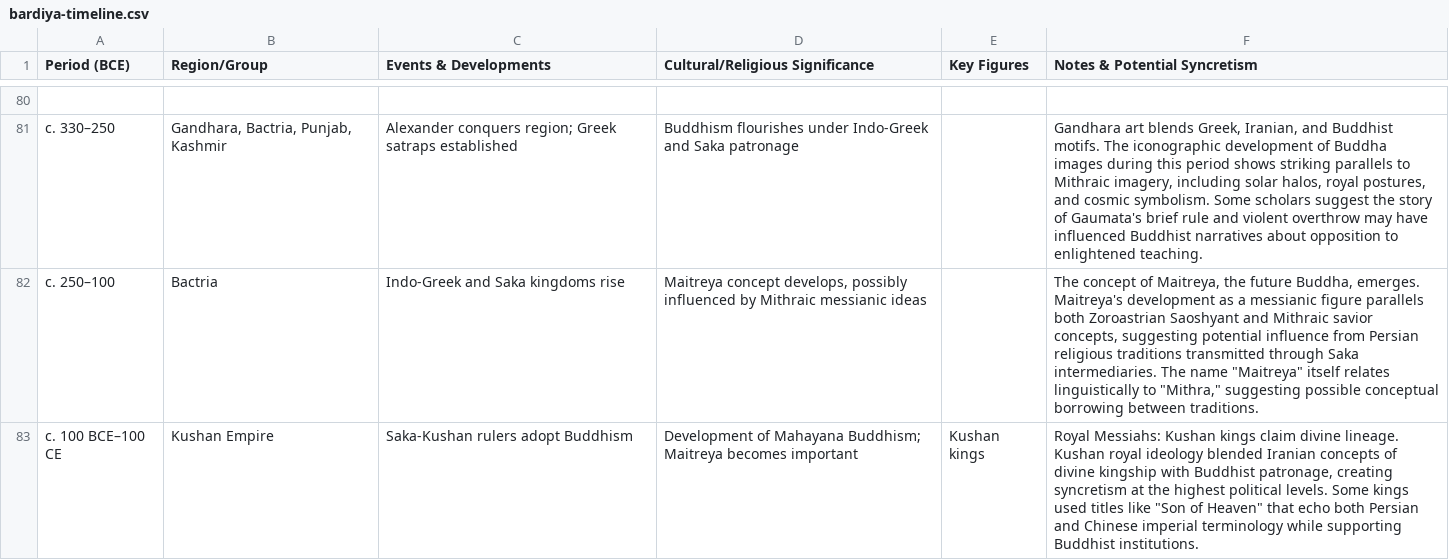
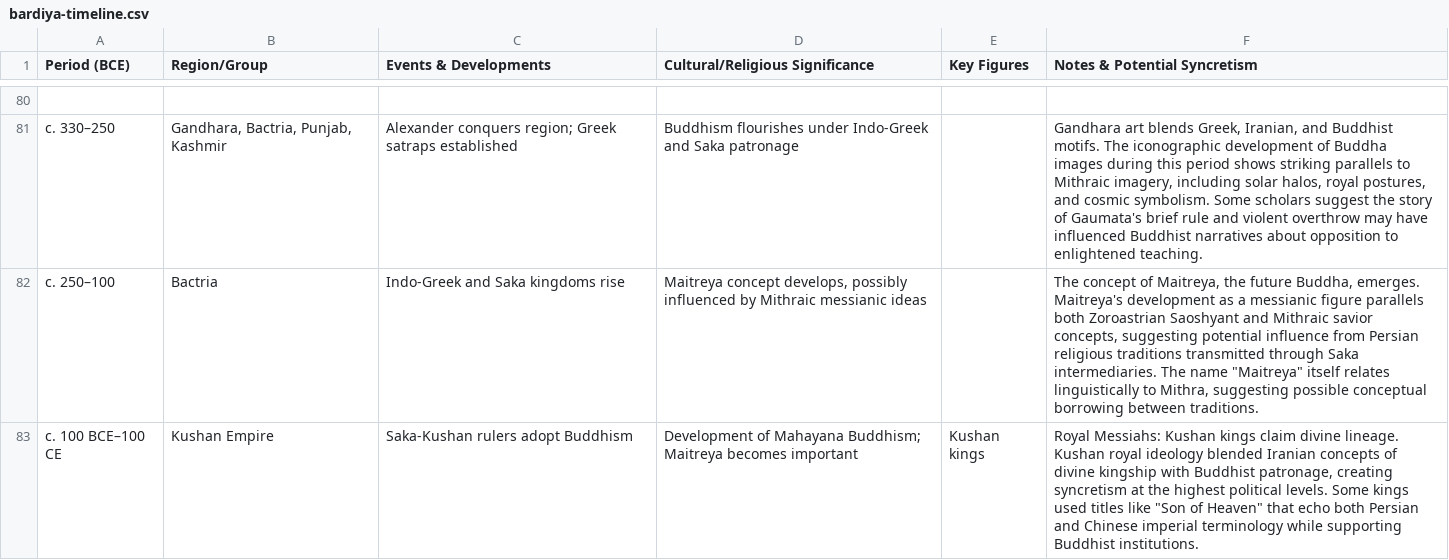
Before and after one commit to FraterCCCLXIII/messiahcomplex, a CSV file: static/sources/bardiya-timeline.csv, drawn as a sheet; only a part is shown, gaps mark what is left out; the diff names each change by its address in the sheet, - before the commit and + after, or states it on an @@ line.

```diff
--- a/static/sources/bardiya-timeline.csv
+++ b/static/sources/bardiya-timeline.csv
-F82 (Notes & Potential Syncretism): …linguistically to "Mithra," suggesting possible…
+F82 (Notes & Potential Syncretism): …linguistically to Mithra, suggesting possible…
```
Also changed, not shown: 11 other files.
